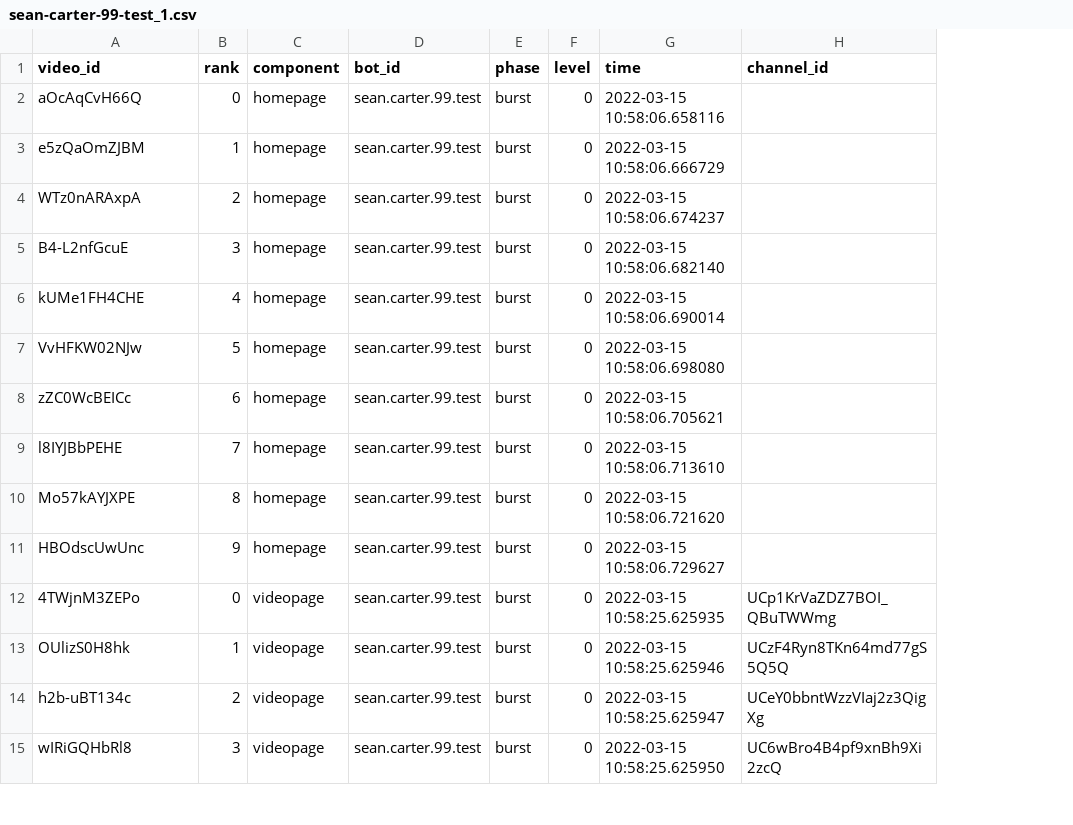
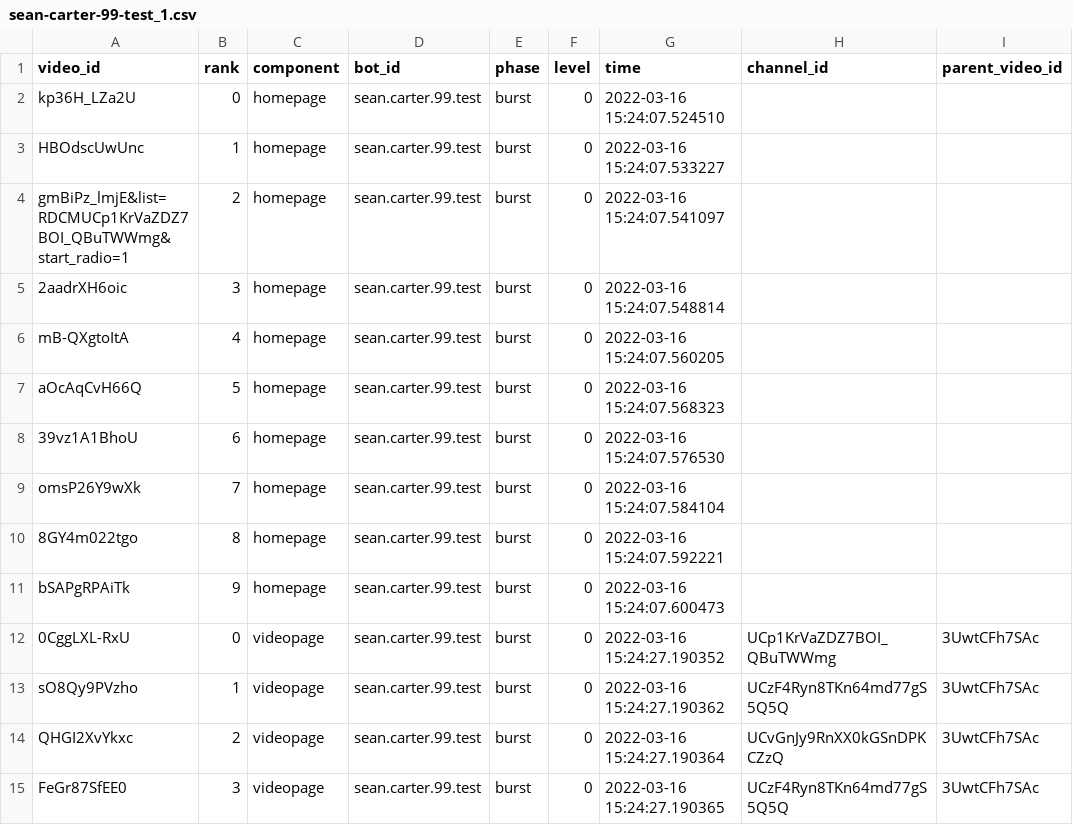
Before and after one commit to avliu-um/youtube-disinterest, a CSV file: results/sean-carter-99-test_1.csv, drawn as a sheet; only a part is shown; the diff covers the shown part only; the diff names each change by its address in the sheet, - before the commit and + after, or states it on an @@ line.

```diff
--- a/results/sean-carter-99-test_1.csv
+++ b/results/sean-carter-99-test_1.csv
+column I (parent_video_id), rows 12-15: all 3UwtCFh7SAc
-A2 (video_id): aOcAqCvH66Q
+A2 (video_id): kp36H_LZa2U
-G2 (time): 2022-03-15 10:58:06.658116
+G2 (time): 2022-03-16 15:24:07.524510
-A3 (video_id): e5zQaOmZJBM
+A3 (video_id): HBOdscUwUnc
-G3 (time): 2022-03-15 10:58:06.666729
+G3 (time): 2022-03-16 15:24:07.533227
-A4 (video_id): WTz0nARAxpA
+A4 (video_id): gmBiPz_lmjE&list=RDCMUCp1KrVaZDZ7BOI_QBuTWWmg&start_radio=1
-G4 (time): 2022-03-15 10:58:06.674237
+G4 (time): 2022-03-16 15:24:07.541097
-A5 (video_id): B4-L2nfGcuE
+A5 (video_id): 2aadrXH6oic
-G5 (time): 2022-03-15 10:58:06.682140
+G5 (time): 2022-03-16 15:24:07.548814
-A6 (video_id): kUMe1FH4CHE
+A6 (video_id): mB-QXgtoItA
-G6 (time): 2022-03-15 10:58:06.690014
+G6 (time): 2022-03-16 15:24:07.560205
-A7 (video_id): VvHFKW02NJw
+A7 (video_id): aOcAqCvH66Q
-G7 (time): 2022-03-15 10:58:06.698080
+G7 (time): 2022-03-16 15:24:07.568323
-A8 (video_id): zZC0WcBEICc
+A8 (video_id): 39vz1A1BhoU
-G8 (time): 2022-03-15 10:58:06.705621
+G8 (time): 2022-03-16 15:24:07.576530
-A9 (video_id): l8IYJBbPEHE
+A9 (video_id): omsP26Y9wXk
-G9 (time): 2022-03-15 10:58:06.713610
+G9 (time): 2022-03-16 15:24:07.584104
-A10 (video_id): Mo57kAYJXPE
+A10 (video_id): 8GY4m022tgo
-G10 (time): 2022-03-15 10:58:06.721620
+G10 (time): 2022-03-16 15:24:07.592221
-A11 (video_id): HBOdscUwUnc
+A11 (video_id): bSAPgRPAiTk
-G11 (time): 2022-03-15 10:58:06.729627
+G11 (time): 2022-03-16 15:24:07.600473
-A12 (video_id): 4TWjnM3ZEPo
+A12 (video_id): 0CggLXL-RxU
-G12 (time): 2022-03-15 10:58:25.625935
+G12 (time): 2022-03-16 15:24:27.190352
-A13 (video_id): OUlizS0H8hk
+A13 (video_id): sO8Qy9PVzho
-G13 (time): 2022-03-15 10:58:25.625946
+G13 (time): 2022-03-16 15:24:27.190362
-A14 (video_id): h2b-uBT134c
+A14 (video_id): QHGI2XvYkxc
-G14 (time): 2022-03-15 10:58:25.625947
+G14 (time): 2022-03-16 15:24:27.190364
-H14 (channel_id): UCeY0bbntWzzVIaj2z3QigXg
+H14 (channel_id): UCvGnJy9RnXX0kGSnDPKCZzQ
-A15 (video_id): wIRiGQHbRl8
+A15 (video_id): FeGr87SfEE0
-G15 (time): 2022-03-15 10:58:25.625950
+G15 (time): 2022-03-16 15:24:27.190365
-H15 (channel_id): UC6wBro4B4pf9xnBh9Xi2zcQ
+H15 (channel_id): UCzF4Ryn8TKn64md77gS5Q5Q
```
Also changed, not shown: 67 edited cells elsewhere in this file, results/sean-carter-99-test_0.csv, results/sean-carter-99-test_2.csv, 11 other files.
